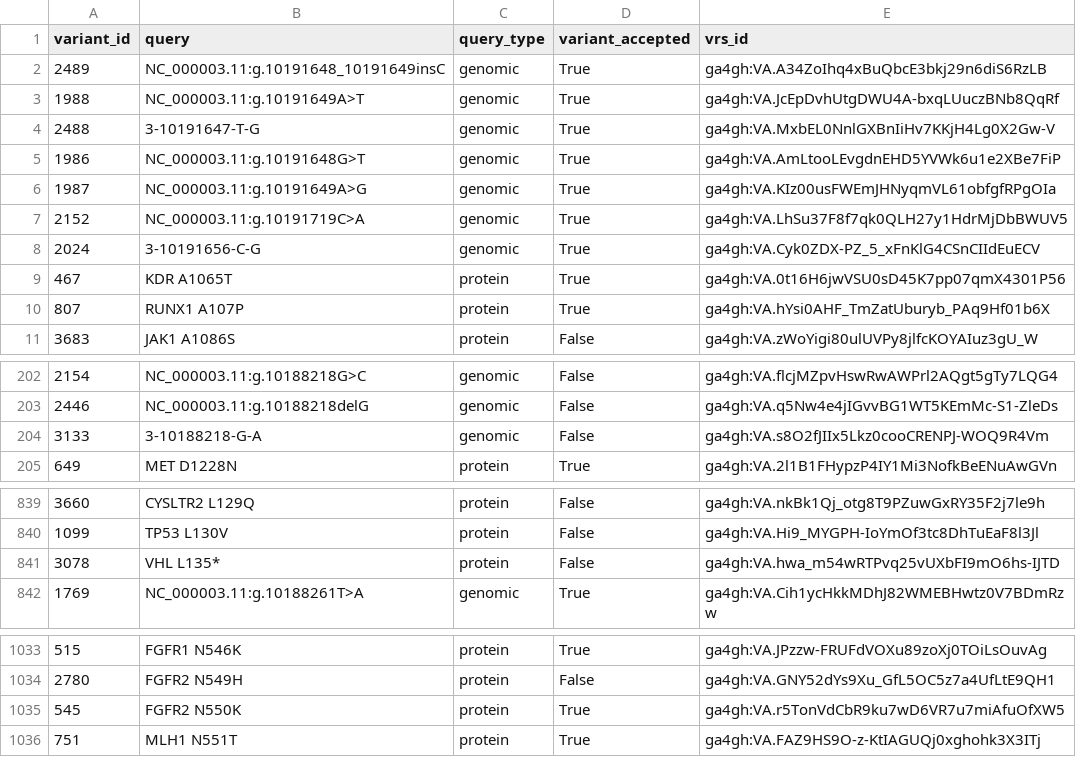
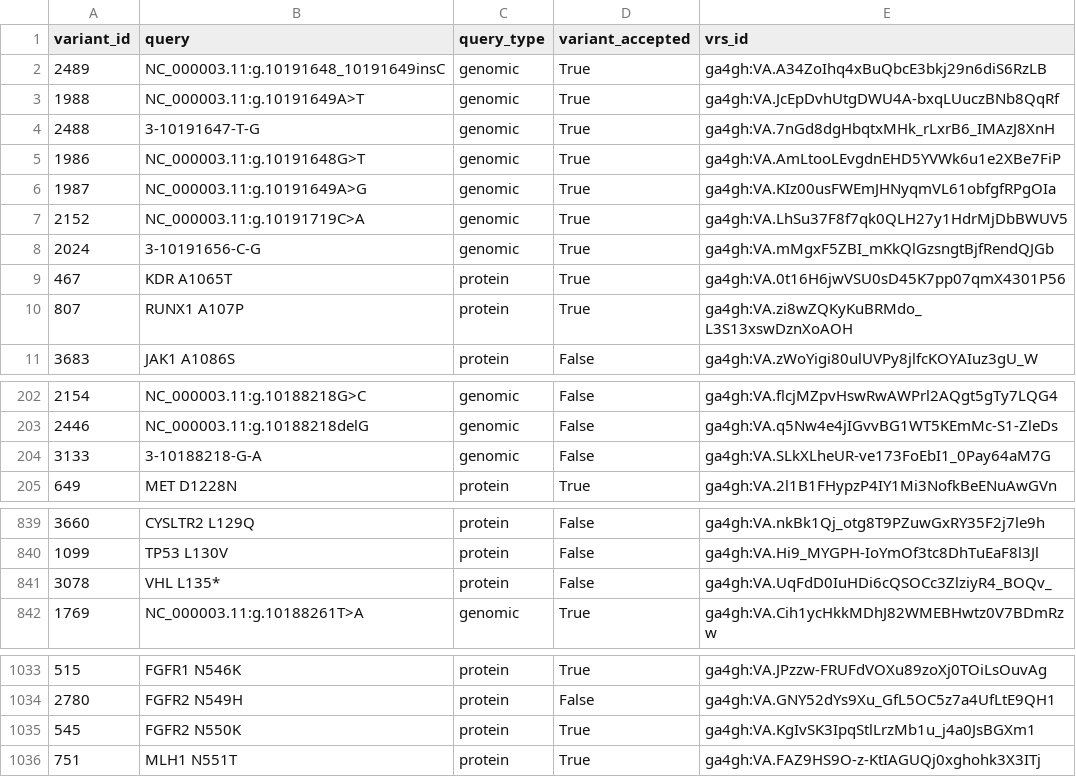
Before and after one commit to GenomicMedLab/variation-normalizer-manuscript, a CSV file: analysis/civic/able_to_normalize_queries.csv, drawn as a sheet; only a part is shown, gaps mark what is left out.

Commit message:
re-run with a9fe09d variation-normalizer

```diff
--- a/analysis/civic/able_to_normalize_queries.csv
+++ b/analysis/civic/able_to_normalize_queries.csv
@@ -3,3 +3,3 @@ variant_id	query	query_type	variant_accepted	vrs_id
 1988	NC_000003.11:g.10191649A>T	genomic	True	ga4gh:VA.JcEpDvhUtgDWU4A-bxqLUuczBNb8QqRf
-2488	3-10191647-T-G	genomic	True	ga4gh:VA.MxbEL0NnlGXBnIiHv7KKjH4Lg0X2Gw-V
+2488	3-10191647-T-G	genomic	True	ga4gh:VA.7nGd8dgHbqtxMHk_rLxrB6_IMAzJ8XnH
 1986	NC_000003.11:g.10191648G>T	genomic	True	ga4gh:VA.AmLtooLEvgdnEHD5YVWk6u1e2XBe7FiP
@@ -7,5 +7,5 @@ variant_id	query	query_type	variant_accepted	vrs_id
 2152	NC_000003.11:g.10191719C>A	genomic	True	ga4gh:VA.LhSu37F8f7qk0QLH27y1HdrMjDbBWUV5
-2024	3-10191656-C-G	genomic	True	ga4gh:VA.Cyk0ZDX-PZ_5_xFnKlG4CSnCIIdEuECV
+2024	3-10191656-C-G	genomic	True	ga4gh:VA.mMgxF5ZBI_mKkQlGzsngtBjfRendQJGb
 467	KDR A1065T	protein	True	ga4gh:VA.0t16H6jwVSU0sD45K7pp07qmX4301P56
-807	RUNX1 A107P	protein	True	ga4gh:VA.hYsi0AHF_TmZatUburyb_PAq9Hf01b6X
+807	RUNX1 A107P	protein	True	ga4gh:VA.zi8wZQKyKuBRMdo_L3S13xswDznXoAOH
 3683	JAK1 A1086S	protein	False	ga4gh:VA.zWoYigi80ulUVPy8jlfcKOYAIuz3gU_W
@@ -203,3 +203,3 @@ variant_id	query	query_type	variant_accepted	vrs_id
 2446	NC_000003.11:g.10188218delG	genomic	False	ga4gh:VA.q5Nw4e4jIGvvBG1WT5KEmMc-S1-ZleDs
-3133	3-10188218-G-A	genomic	False	ga4gh:VA.s8O2fJIIx5Lkz0cooCRENPJ-WOQ9R4Vm
+3133	3-10188218-G-A	genomic	False	ga4gh:VA.SLkXLheUR-ve173FoEbI1_0Pay64aM7G
 649	MET D1228N	protein	True	ga4gh:VA.2l1B1FHypzP4IY1Mi3NofkBeENuAwGVn
@@ -840,3 +840,3 @@ variant_id	query	query_type	variant_accepted	vrs_id
 1099	TP53 L130V	protein	False	ga4gh:VA.Hi9_MYGPH-IoYmOf3tc8DhTuEaF8l3Jl
-3078	VHL L135*	protein	False	ga4gh:VA.hwa_m54wRTPvq25vUXbFI9mO6hs-IJTD
+3078	VHL L135*	protein	False	ga4gh:VA.UqFdD0IuHDi6cQSOCc3ZlziyR4_BOQv_
 1769	NC_000003.11:g.10188261T>A	genomic	True	ga4gh:VA.Cih1ycHkkMDhJ82WMEBHwtz0V7BDmRzw
@@ -1034,3 +1034,3 @@ variant_id	query	query_type	variant_accepted	vrs_id
 2780	FGFR2 N549H	protein	False	ga4gh:VA.GNY52dYs9Xu_GfL5OC5z7a4UfLtE9QH1
-545	FGFR2 N550K	protein	True	ga4gh:VA.r5TonVdCbR9ku7wD6VR7u7miAfuOfXW5
+545	FGFR2 N550K	protein	True	ga4gh:VA.KgIvSK3IpqStlLrzMb1u_j4a0JsBGXm1
 751	MLH1 N551T	protein	True	ga4gh:VA.FAZ9HS9O-z-KtIAGUQj0xghohk3X3ITj
```
Also changed, not shown: analysis/civic/unable_to_normalize_queries.csv, 1 other file.
